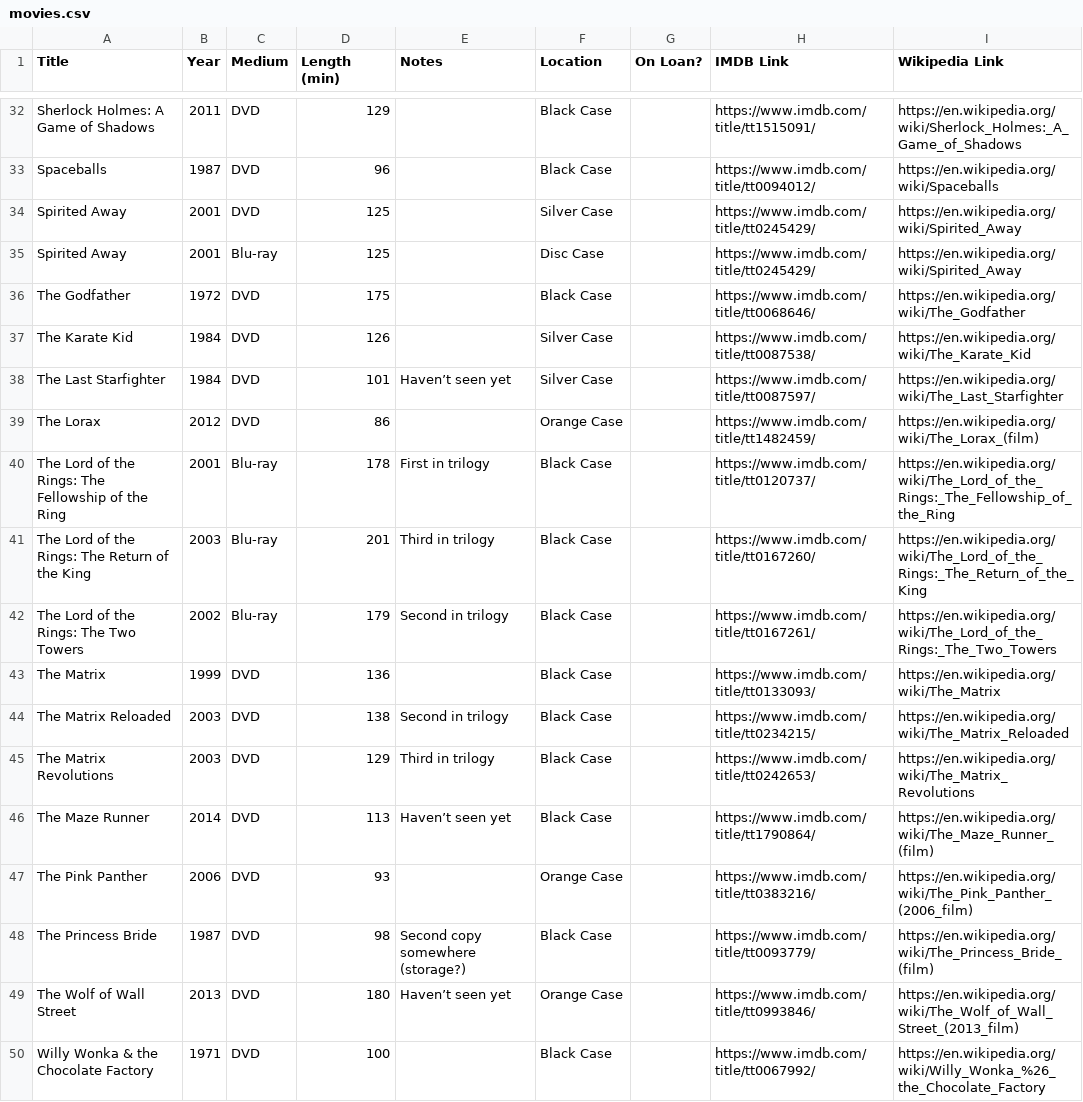
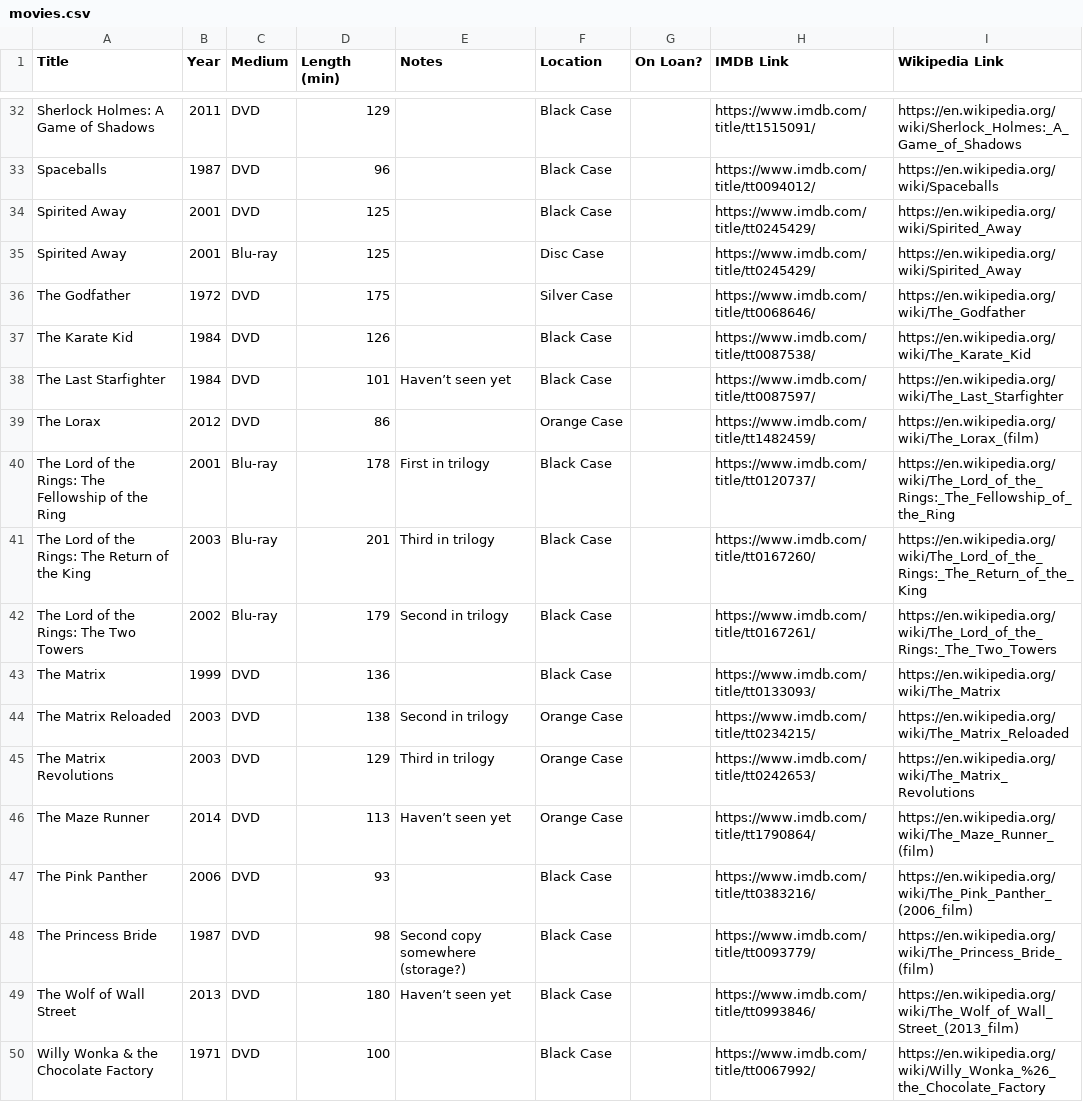
Before and after one commit to ct-martin/movie-collection, a CSV file: movies.csv, drawn as a sheet; only a part is shown, gaps mark what is left out; the diff covers the shown part only.

Commit message:
Update movie locations

```diff
--- a/movies.csv
+++ b/movies.csv
@@ -33,7 +33,7 @@ Sherlock Holmes: A Game of Shadows,2011,DVD,129,,Black Case,,https://www.imdb.co
 Spaceballs,1987,DVD,96,,Black Case,,https://www.imdb.com/title/tt0094012/,https://en.wikipedia.org/wiki/Spaceballs
-Spirited Away,2001,DVD,125,,Silver Case,,https://www.imdb.com/title/tt0245429/,https://en.wikipedia.org/wiki/Spirited_Away
+Spirited Away,2001,DVD,125,,Black Case,,https://www.imdb.com/title/tt0245429/,https://en.wikipedia.org/wiki/Spirited_Away
 Spirited Away,2001,Blu-ray,125,,Disc Case,,https://www.imdb.com/title/tt0245429/,https://en.wikipedia.org/wiki/Spirited_Away
-The Godfather,1972,DVD,175,,Black Case,,https://www.imdb.com/title/tt0068646/,https://en.wikipedia.org/wiki/The_Godfather
-The Karate Kid,1984,DVD,126,,Silver Case,,https://www.imdb.com/title/tt0087538/,https://en.wikipedia.org/wiki/The_Karate_Kid
-The Last Starfighter,1984,DVD,101,Haven’t seen yet,Silver Case,,https://www.imdb.com/title/tt0087597/,https://en.wikipedia.org/wiki/The_Last_Starfighter
+The Godfather,1972,DVD,175,,Silver Case,,https://www.imdb.com/title/tt0068646/,https://en.wikipedia.org/wiki/The_Godfather
+The Karate Kid,1984,DVD,126,,Black Case,,https://www.imdb.com/title/tt0087538/,https://en.wikipedia.org/wiki/The_Karate_Kid
+The Last Starfighter,1984,DVD,101,Haven’t seen yet,Black Case,,https://www.imdb.com/title/tt0087597/,https://en.wikipedia.org/wiki/The_Last_Starfighter
 The Lorax,2012,DVD,86,,Orange Case,,https://www.imdb.com/title/tt1482459/,https://en.wikipedia.org/wiki/The_Lorax_(film)
@@ -43,8 +43,8 @@ The Lord of the Rings: The Two Towers,2002,Blu-ray,179,Second in trilogy,Black C
 The Matrix,1999,DVD,136,,Black Case,,https://www.imdb.com/title/tt0133093/,https://en.wikipedia.org/wiki/The_Matrix
-The Matrix Reloaded,2003,DVD,138,Second in trilogy,Black Case,,https://www.imdb.com/title/tt0234215/,https://en.wikipedia.org/wiki/The_Matrix_Reloaded
-The Matrix Revolutions,2003,DVD,129,Third in trilogy,Black Case,,https://www.imdb.com/title/tt0242653/,https://en.wikipedia.org/wiki/The_Matrix_Revolutions
-The Maze Runner,2014,DVD,113,Haven’t seen yet,Black Case,,https://www.imdb.com/title/tt1790864/,https://en.wikipedia.org/wiki/The_Maze_Runner_(film)
-The Pink Panther,2006,DVD,93,,Orange Case,,https://www.imdb.com/title/tt0383216/,https://en.wikipedia.org/wiki/The_Pink_Panther_(2006_film)
+The Matrix Reloaded,2003,DVD,138,Second in trilogy,Orange Case,,https://www.imdb.com/title/tt0234215/,https://en.wikipedia.org/wiki/The_Matrix_Reloaded
+The Matrix Revolutions,2003,DVD,129,Third in trilogy,Orange Case,,https://www.imdb.com/title/tt0242653/,https://en.wikipedia.org/wiki/The_Matrix_Revolutions
+The Maze Runner,2014,DVD,113,Haven’t seen yet,Orange Case,,https://www.imdb.com/title/tt1790864/,https://en.wikipedia.org/wiki/The_Maze_Runner_(film)
+The Pink Panther,2006,DVD,93,,Black Case,,https://www.imdb.com/title/tt0383216/,https://en.wikipedia.org/wiki/The_Pink_Panther_(2006_film)
 The Princess Bride,1987,DVD,98,Second copy somewhere (storage?),Black Case,,https://www.imdb.com/title/tt0093779/,https://en.wikipedia.org/wiki/The_Princess_Bride_(film)
-The Wolf of Wall Street,2013,DVD,180,Haven’t seen yet,Orange Case,,https://www.imdb.com/title/tt0993846/,https://en.wikipedia.org/wiki/The_Wolf_of_Wall_Street_(2013_film)
+The Wolf of Wall Street,2013,DVD,180,Haven’t seen yet,Black Case,,https://www.imdb.com/title/tt0993846/,https://en.wikipedia.org/wiki/The_Wolf_of_Wall_Street_(2013_film)
 Willy Wonka & the Chocolate Factory,1971,DVD,100,,Black Case,,https://www.imdb.com/title/tt0067992/,https://en.wikipedia.org/wiki/Willy_Wonka_%26_the_Chocolate_Factory
```
Also changed, not shown: 17 edited cells elsewhere in this file.
